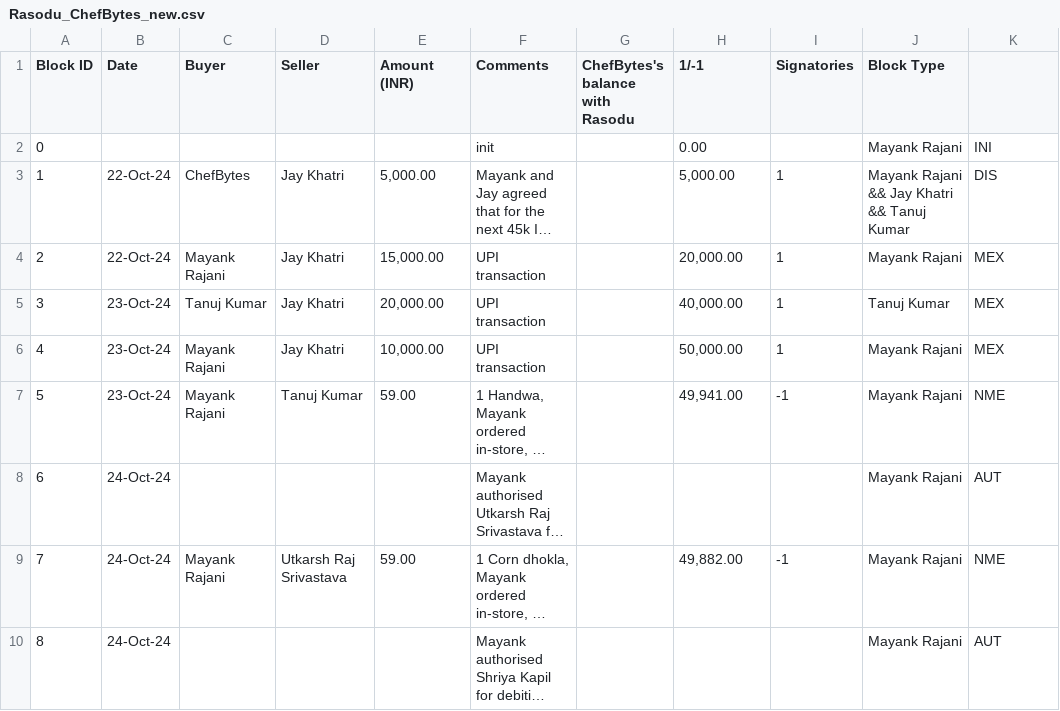
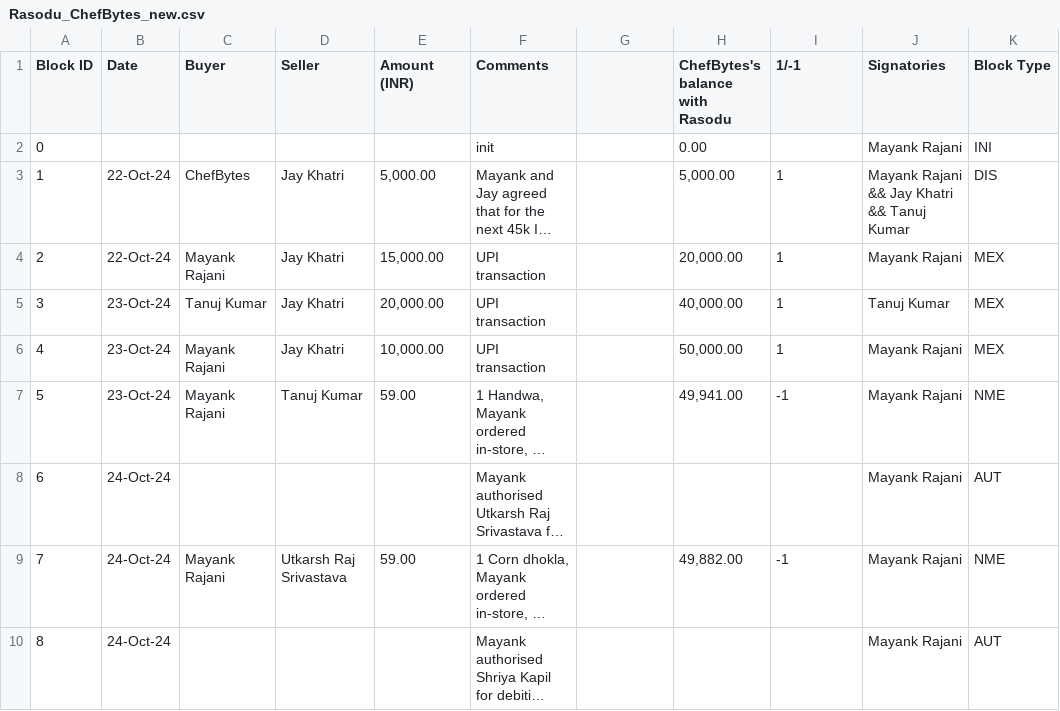
Before and after one commit to mkrjn99/FairyTaleDB, a CSV file: examples/example1/Rasodu_ChefBytes_new.csv, drawn as a sheet; long unchanged cells end in ….

Commit message:
fixed comma

```diff
--- a/examples/example1/Rasodu_ChefBytes_new.csv
+++ b/examples/example1/Rasodu_ChefBytes_new.csv
@@ -1,2 +1,2 @@
-Block ID,Date,Buyer,Seller,Amount (INR),Comments,ChefBytes's balance with Rasodu,1/-1,Signatories,Block Type
+Block ID,Date,Buyer,Seller,Amount (INR),Comments,,ChefBytes's balance with Rasodu,1/-1,Signatories,Block Type
 0,,,,,init,,0.00,,Mayank Rajani,INI
```
